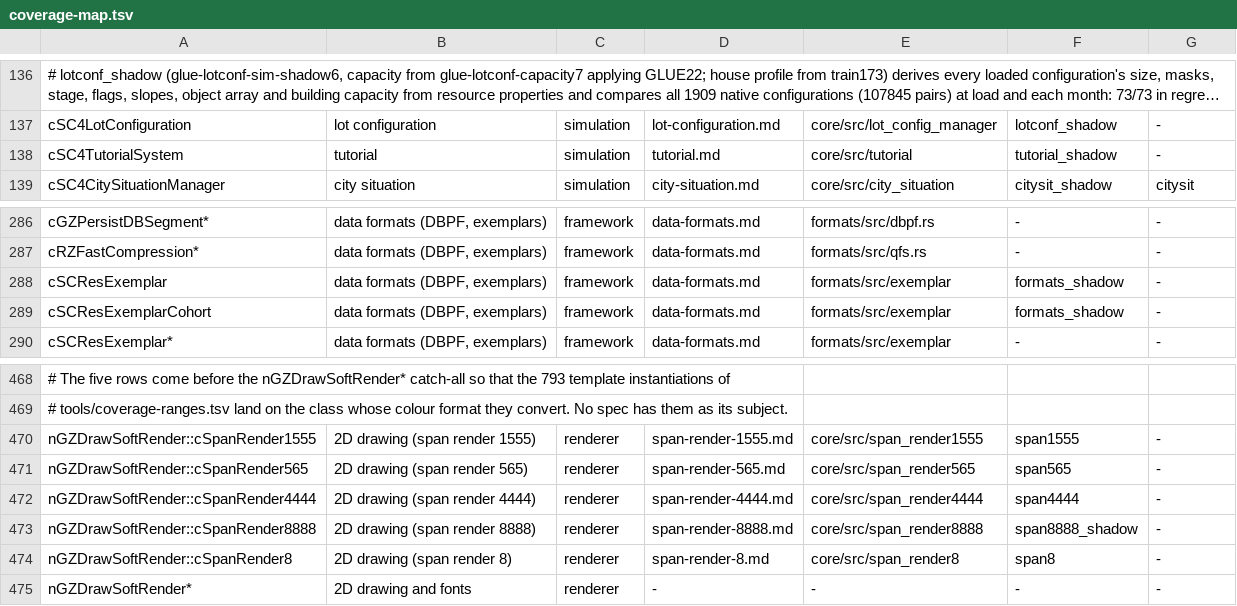
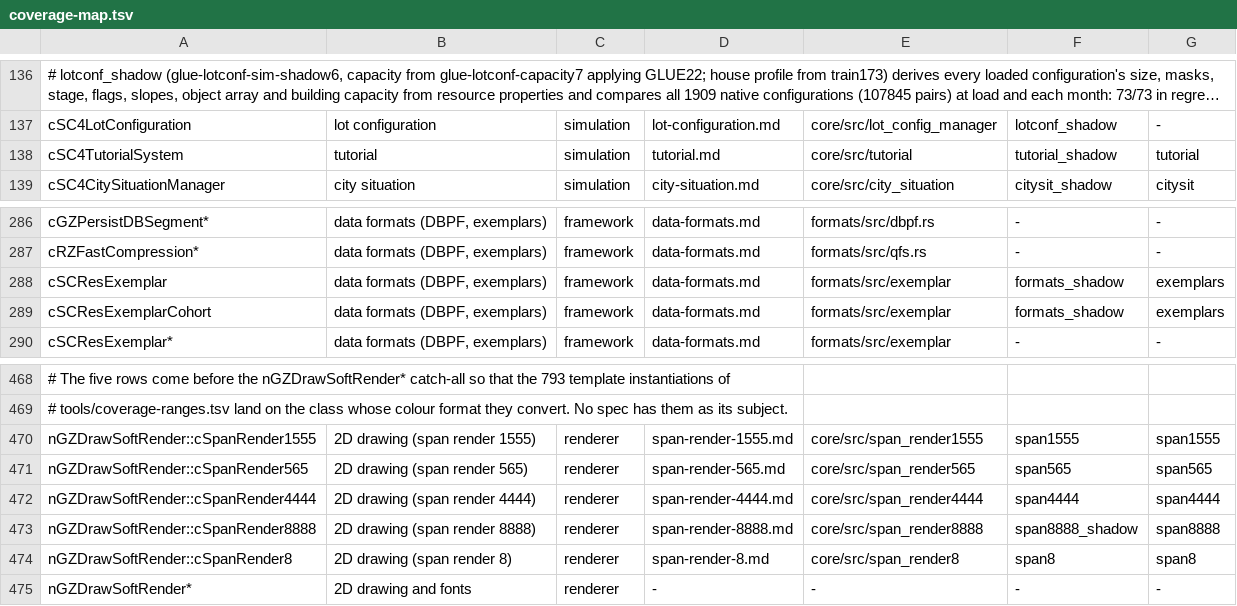
Before and after one commit to LucaSammartino/OpenSC4, a TSV file: tools/coverage-map.tsv, drawn as a sheet; only a part is shown, gaps mark what is left out; long unchanged cells end in …; the diff names each change by its address in the sheet, - before the commit and + after, or states it on an @@ line.

```diff
--- a/tools/coverage-map.tsv
+++ b/tools/coverage-map.tsv
-G138: -
+G138: tutorial
-G288:G289: -
+G288:G289: exemplars
-G470: -
+G470: span1555
-G471: -
+G471: span565
-G472: -
+G472: span4444
-G473: -
+G473: span8888
-G474: -
+G474: span8
```
Also changed, not shown: 5 other files.
